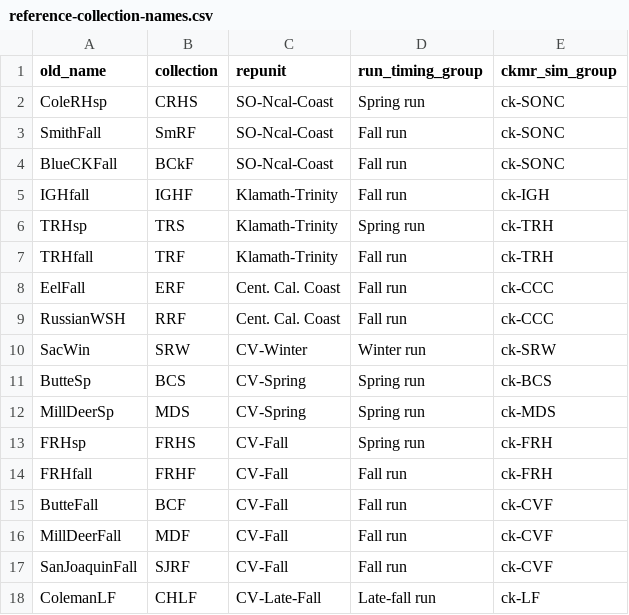
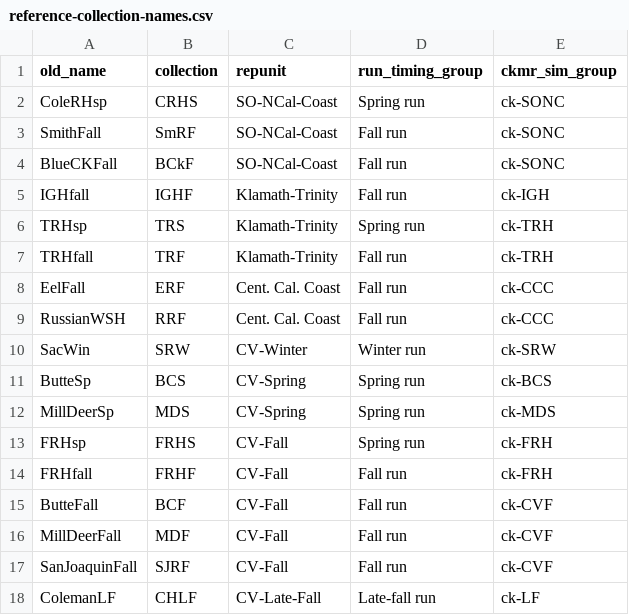
Before and after one commit to eriqande/california-chinook-microhaps, a CSV file: inputs/reference-collection-names.csv, drawn as a sheet.

Commit message:
Capitalize C in NCal in repunit names

```diff
--- a/inputs/reference-collection-names.csv
+++ b/inputs/reference-collection-names.csv
@@ -1,5 +1,5 @@
 old_name,collection,repunit,run_timing_group,ckmr_sim_group
-ColeRHsp,CRHS,SO-Ncal-Coast,Spring run,ck-SONC
-SmithFall,SmRF,SO-Ncal-Coast,Fall run,ck-SONC
-BlueCKFall,BCkF,SO-Ncal-Coast,Fall run,ck-SONC
+ColeRHsp,CRHS,SO-NCal-Coast,Spring run,ck-SONC
+SmithFall,SmRF,SO-NCal-Coast,Fall run,ck-SONC
+BlueCKFall,BCkF,SO-NCal-Coast,Fall run,ck-SONC
 IGHfall,IGHF,Klamath-Trinity,Fall run,ck-IGH
```
Also changed, not shown: 27 other files.
